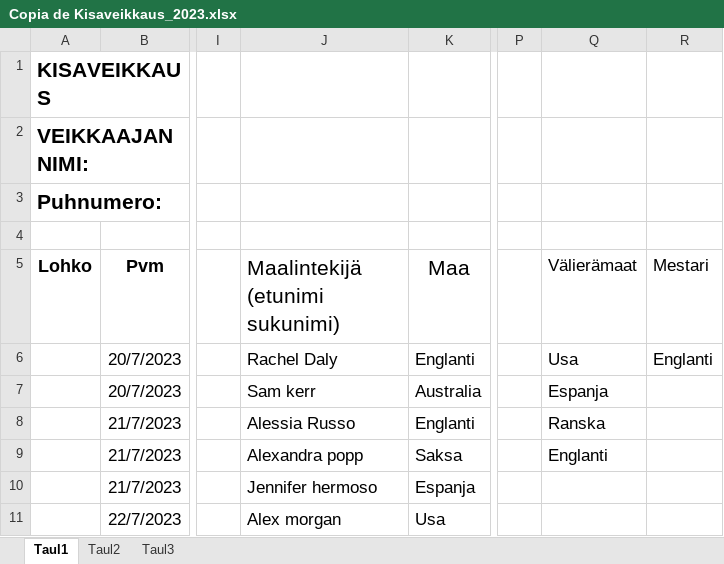
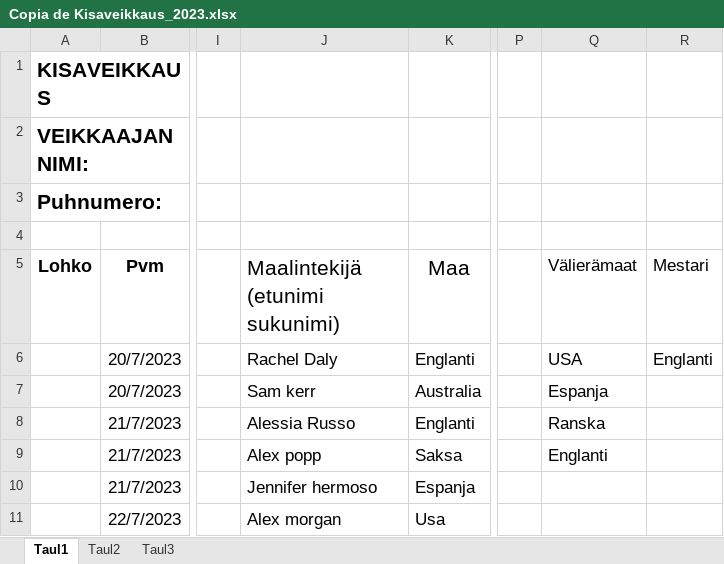
Before and after one commit to Pedusal/wc23, an Excel workbook: Data/Copia de Kisaveikkaus_2023.xlsx, sheet Taul1, drawn as a sheet; only a part is shown, gaps mark what is left out; values as stored, in another font and other column widths than the file's, no borders; charts and pictures not drawn; the diff names each change by its address in the sheet, - before the commit and + after, or states it on an @@ line.

```diff
--- a/Data/Copia de Kisaveikkaus_2023.xlsx (sheet Taul1)
+++ b/Data/Copia de Kisaveikkaus_2023.xlsx (sheet Taul1)
-Q6 (Välierämaat): Usa
+Q6 (Välierämaat): USA
-J9 (Maalintekijä (etunimi sukunimi)): Alexandra popp
+J9 (Maalintekijä (etunimi sukunimi)): Alex popp
```
Also changed, not shown: charts or pictures, Data/11oikearivi.xlsx, Data/Kisaveikkaus_2023 – kopio.xlsx, 4 other files.
